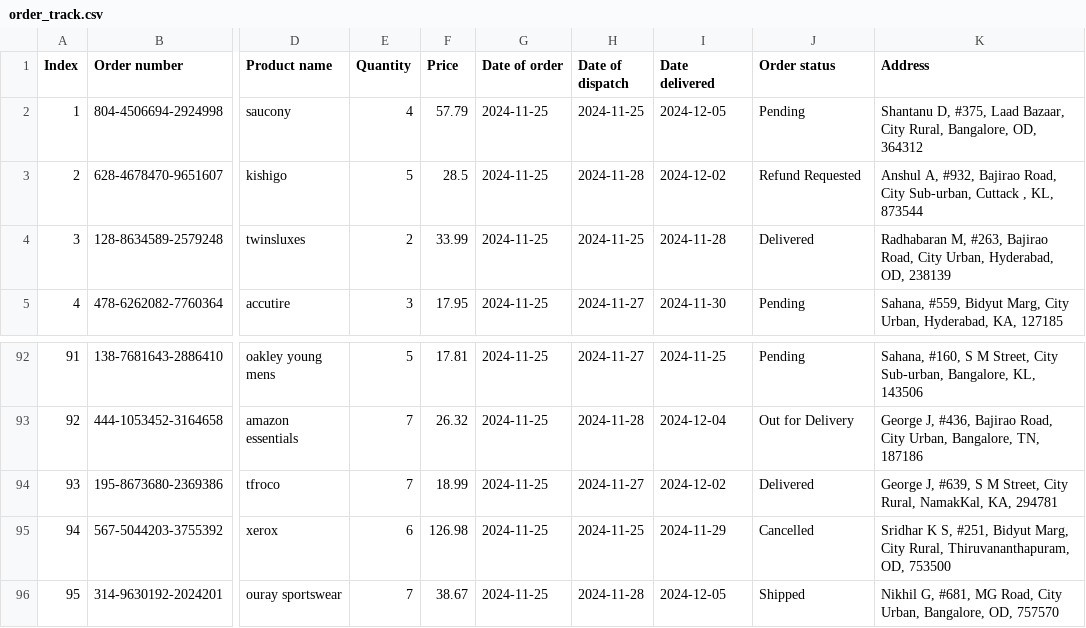
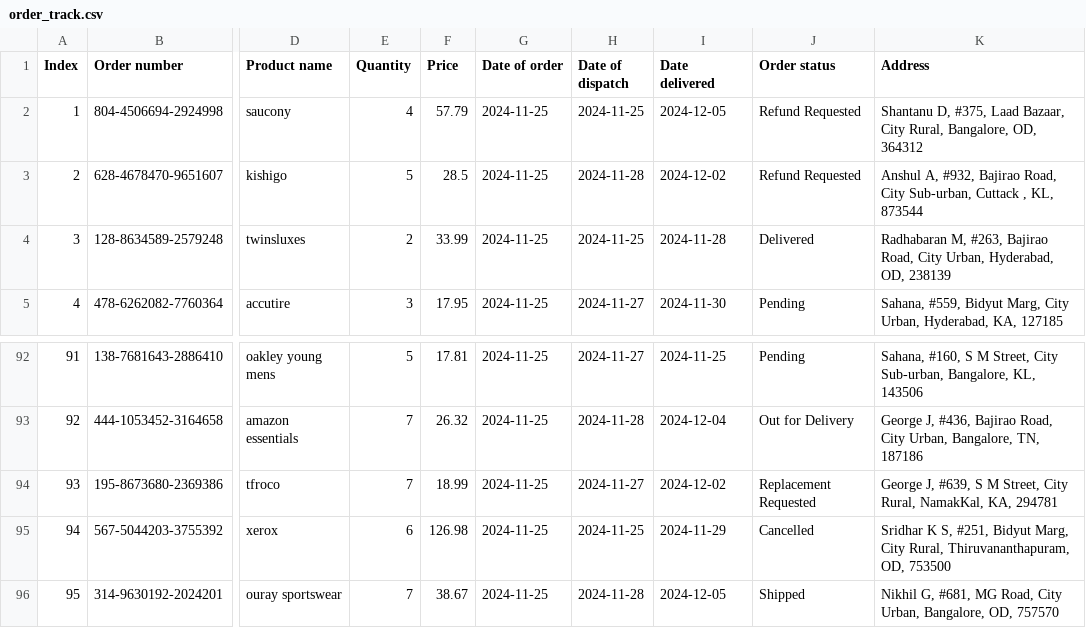
Before and after one commit to radhabaran/cust_support_chatbot1.1, a CSV file: data/order_track.csv, drawn as a sheet; only a part is shown, gaps mark what is left out; the diff names each change by its address in the sheet, - before the commit and + after, or states it on an @@ line.

```diff
--- a/data/order_track.csv
+++ b/data/order_track.csv
-J2 (Order status): Pending
+J2 (Order status): Refund Requested
-J94 (Order status): Delivered
+J94 (Order status): Replacement Requested
```
Also changed, not shown: 3 other files.
